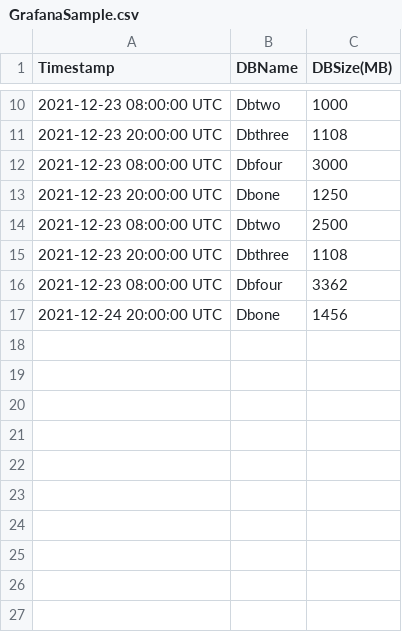
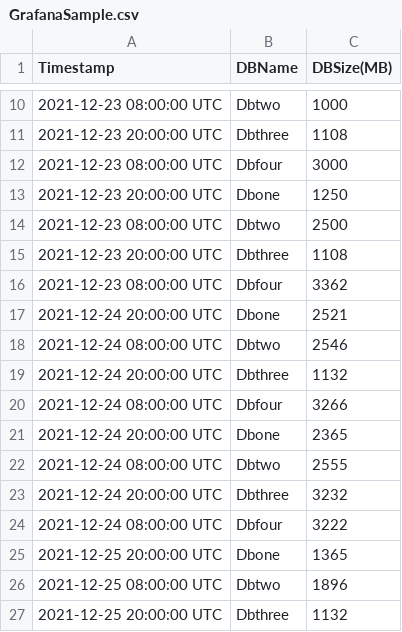
Before and after one commit to vasa025/Grafanademo, a CSV file: GrafanaSample.csv, drawn as a sheet; only a part is shown, gaps mark what is left out.

Commit message:
Update GrafanaSample.csv

```diff
--- a/GrafanaSample.csv
+++ b/GrafanaSample.csv
@@ -16,2 +16,12 @@ Timestamp,DBName,DBSize(MB)
 2021-12-23 08:00:00 UTC,Dbfour,3362
-2021-12-24 20:00:00 UTC,Dbone,1456
+2021-12-24 20:00:00 UTC,Dbone,2521
+2021-12-24 08:00:00 UTC,Dbtwo,2546
+2021-12-24 20:00:00 UTC,Dbthree,1132
+2021-12-24 08:00:00 UTC,Dbfour,3266
+2021-12-24 20:00:00 UTC,Dbone,2365
+2021-12-24 08:00:00 UTC,Dbtwo,2555
+2021-12-24 20:00:00 UTC,Dbthree,3232
+2021-12-24 08:00:00 UTC,Dbfour,3222
+2021-12-25 20:00:00 UTC,Dbone,1365
+2021-12-25 08:00:00 UTC,Dbtwo,1896
+2021-12-25 20:00:00 UTC,Dbthree,1132
```
